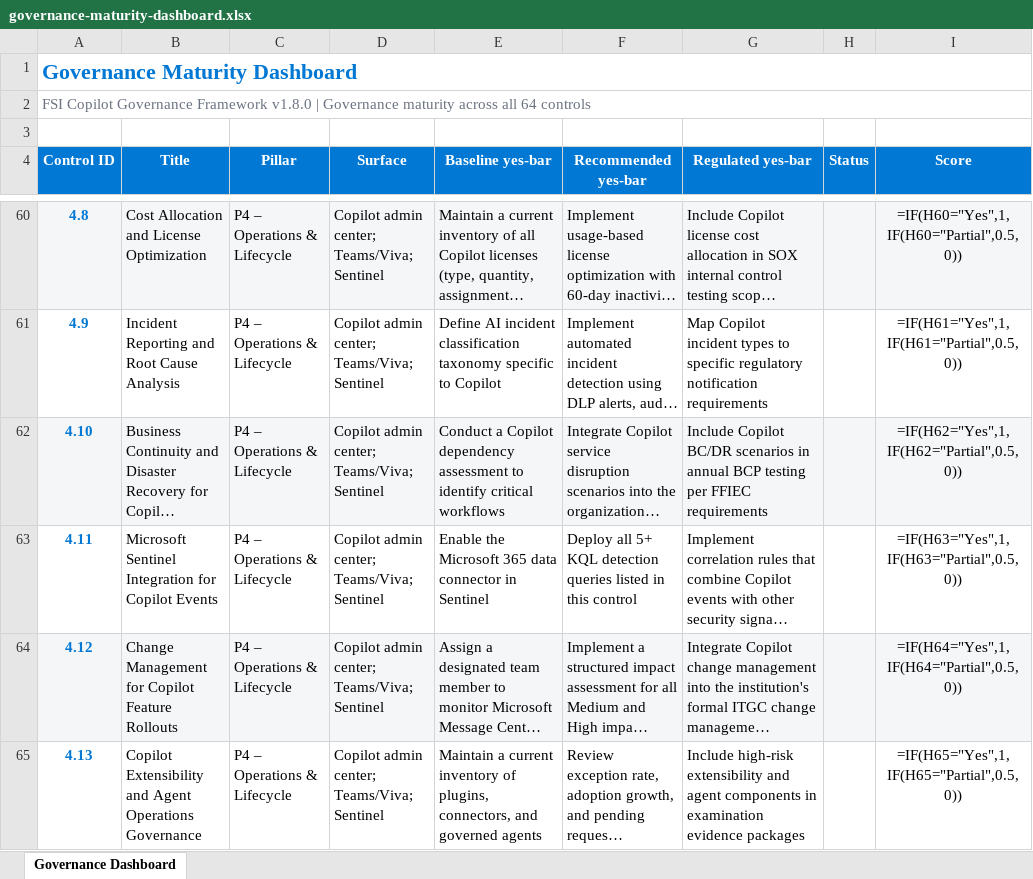
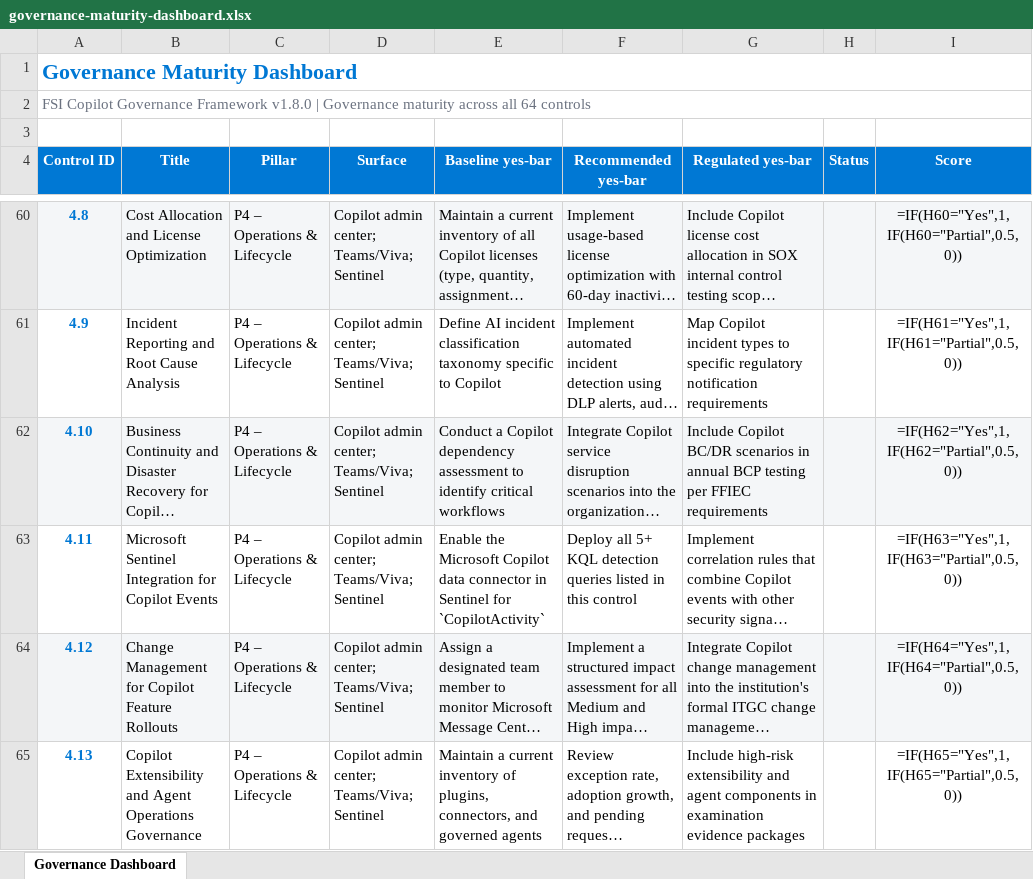
Before and after one commit to judeper/FSI-CopilotGov, an Excel workbook: assessment/templates/governance-maturity-dashboard.xlsx, sheet Governance Dashboard, drawn as a sheet; only a part is shown, gaps mark what is left out; long unchanged cells end in …; values as stored, in another font and other column widths than the file's, no borders; formulas without a stored value are shown as written; the diff names each change by its address in the sheet, - before the commit and + after, or states it on an @@ line.

Commit message:
docs: refresh Sentinel integration guidance (#563)
Part of the documentation freshness program.

```diff
--- a/assessment/templates/governance-maturity-dashboard.xlsx (sheet Governance Dashboard)
+++ b/assessment/templates/governance-maturity-dashboard.xlsx (sheet Governance Dashboard)
-E63 (Baseline yes-bar): …the Microsoft 365 data connector in Sentinel
+E63 (Baseline yes-bar): …the Microsoft Copilot data connector in Sentinel for `CopilotActivity`
```
Also changed, not shown: docs/assessment/templates/governance-maturity-dashboard.xlsx, 11 other files.
